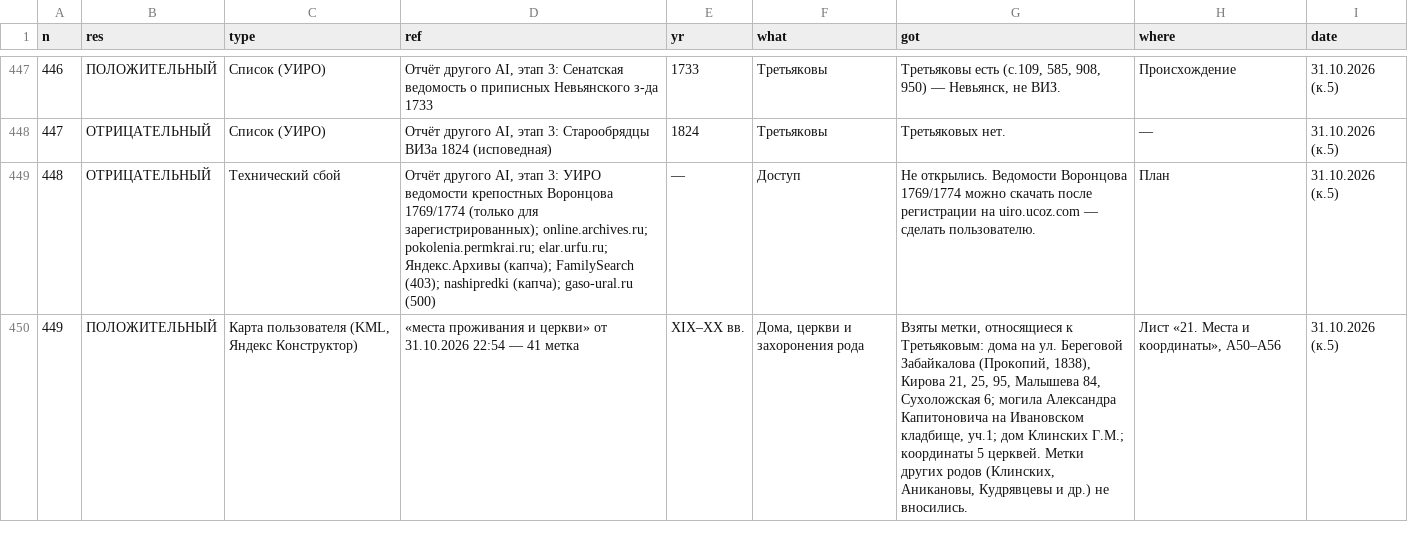
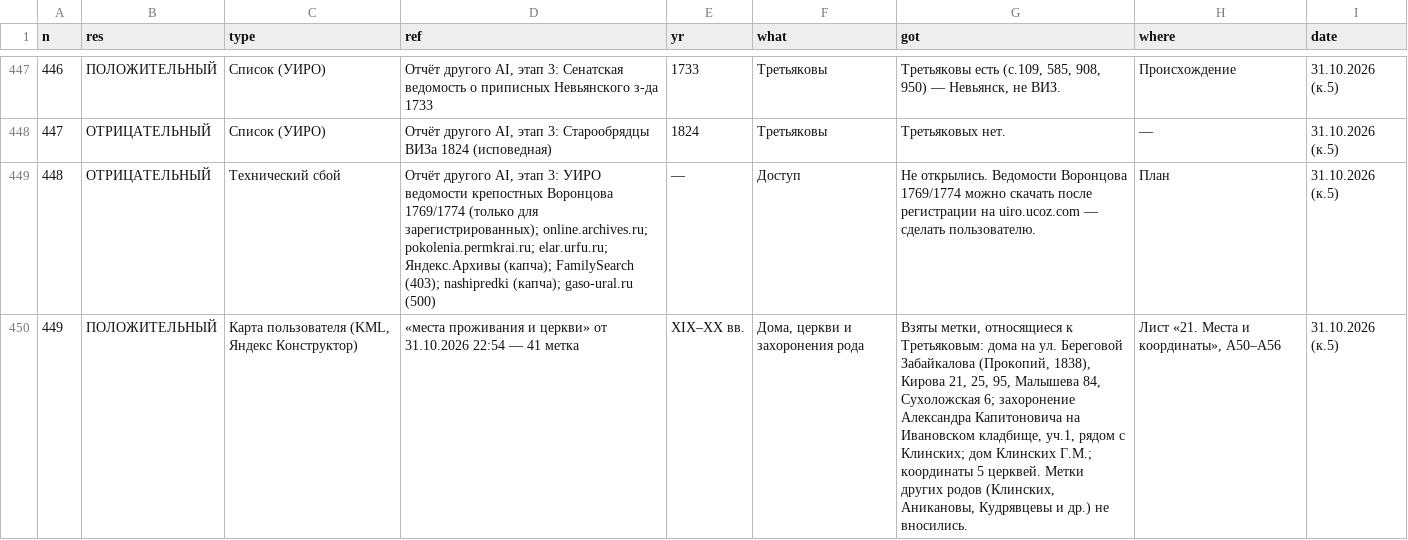
Before and after one commit to punic09-hue/tree_TRETYAKOV, a CSV file: data/sources.csv, drawn as a sheet; only a part is shown, gaps mark what is left out.

```diff
--- a/data/sources.csv
+++ b/data/sources.csv
@@ -449,2 +449,2 @@
 448;ОТРИЦАТЕЛЬНЫЙ;Технический сбой;"Отчёт другого AI, этап 3: УИРО ведомости крепостных Воронцова 1769/1774 (только для зарегистрированных); online.archives.ru; pokolenia.permkrai.ru; elar.urfu.ru; Яндекс.Архивы (капча); FamilySearch (403); nashipredki (капча); gaso-ural.ru (500)";—;Доступ;Не открылись. Ведомости Воронцова 1769/1774 можно скачать после регистрации на uiro.ucoz.com — сделать пользователю.;План;31.10.2026 (к.5)
-449;ПОЛОЖИТЕЛЬНЫЙ;Карта пользователя (KML, Яндекс Конструктор);«места проживания и церкви» от 31.10.2026 22:54 — 41 метка;XIX–XX вв.;Дома, церкви и захоронения рода;"Взяты метки, относящиеся к Третьяковым: дома на ул. Береговой Забайкалова (Прокопий, 1838), Кирова 21, 25, 95, Малышева 84, Сухоложская 6; могила Александра Капитоновича на Ивановском кладбище, уч.1; дом Клинских Г.М.; координаты 5 церквей. Метки других родов (Клинских, Аникановы, Кудрявцевы и др.) не вносились.";Лист «21. Места и координаты», A50–A56;31.10.2026 (к.5)
+449;ПОЛОЖИТЕЛЬНЫЙ;Карта пользователя (KML, Яндекс Конструктор);«места проживания и церкви» от 31.10.2026 22:54 — 41 метка;XIX–XX вв.;Дома, церкви и захоронения рода;"Взяты метки, относящиеся к Третьяковым: дома на ул. Береговой Забайкалова (Прокопий, 1838), Кирова 21, 25, 95, Малышева 84, Сухоложская 6; захоронение Александра Капитоновича на Ивановском кладбище, уч.1, рядом с Клинских; дом Клинских Г.М.; координаты 5 церквей. Метки других родов (Клинских, Аникановы, Кудрявцевы и др.) не вносились.";Лист «21. Места и координаты», A50–A56;31.10.2026 (к.5)
```
Also changed, not shown: 3 other files.
